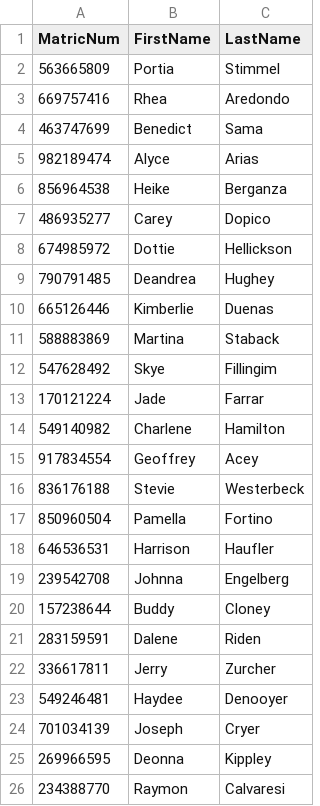
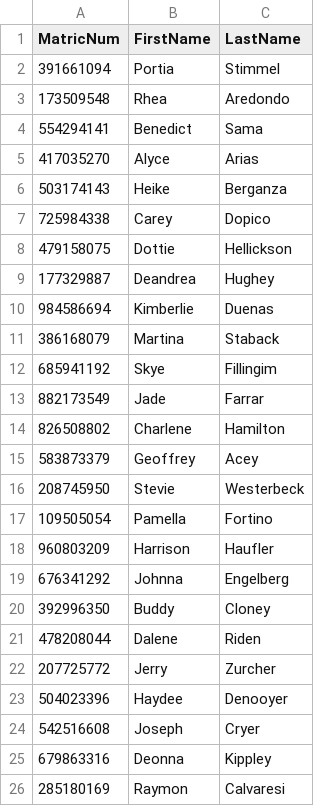
Before and after one commit to abbas67/honours-project, a CSV file: MOCK_DATA.csv, drawn as a sheet.

```diff
--- a/MOCK_DATA.csv
+++ b/MOCK_DATA.csv
@@ -1,26 +1,26 @@
 MatricNum,FirstName,LastName
-563665809,Portia,Stimmel
-669757416,Rhea,Aredondo
-463747699,Benedict,Sama
-982189474,Alyce,Arias
-856964538,Heike,Berganza
-486935277,Carey,Dopico
-674985972,Dottie,Hellickson
-790791485,Deandrea,Hughey
-665126446,Kimberlie,Duenas
-588883869,Martina,Staback
-547628492,Skye,Fillingim
-170121224,Jade,Farrar
-549140982,Charlene,Hamilton
-917834554,Geoffrey,Acey
-836176188,Stevie,Westerbeck
-850960504,Pamella,Fortino
-646536531,Harrison,Haufler
-239542708,Johnna,Engelberg
-157238644,Buddy,Cloney
-283159591,Dalene,Riden
-336617811,Jerry,Zurcher
-549246481,Haydee,Denooyer
-701034139,Joseph,Cryer
-269966595,Deonna,Kippley
-234388770,Raymon,Calvaresi
+391661094,Portia,Stimmel
+173509548,Rhea,Aredondo
+554294141,Benedict,Sama
+417035270,Alyce,Arias
+503174143,Heike,Berganza
+725984338,Carey,Dopico
+479158075,Dottie,Hellickson
+177329887,Deandrea,Hughey
+984586694,Kimberlie,Duenas
+386168079,Martina,Staback
+685941192,Skye,Fillingim
+882173549,Jade,Farrar
+826508802,Charlene,Hamilton
+583873379,Geoffrey,Acey
+208745950,Stevie,Westerbeck
+109505054,Pamella,Fortino
+960803209,Harrison,Haufler
+676341292,Johnna,Engelberg
+392996350,Buddy,Cloney
+478208044,Dalene,Riden
+207725772,Jerry,Zurcher
+504023396,Haydee,Denooyer
+542516608,Joseph,Cryer
+679863316,Deonna,Kippley
+285180169,Raymon,Calvaresi
```
Also changed, not shown: Uploads/MOCK_DATA.csv, 7 other files.
